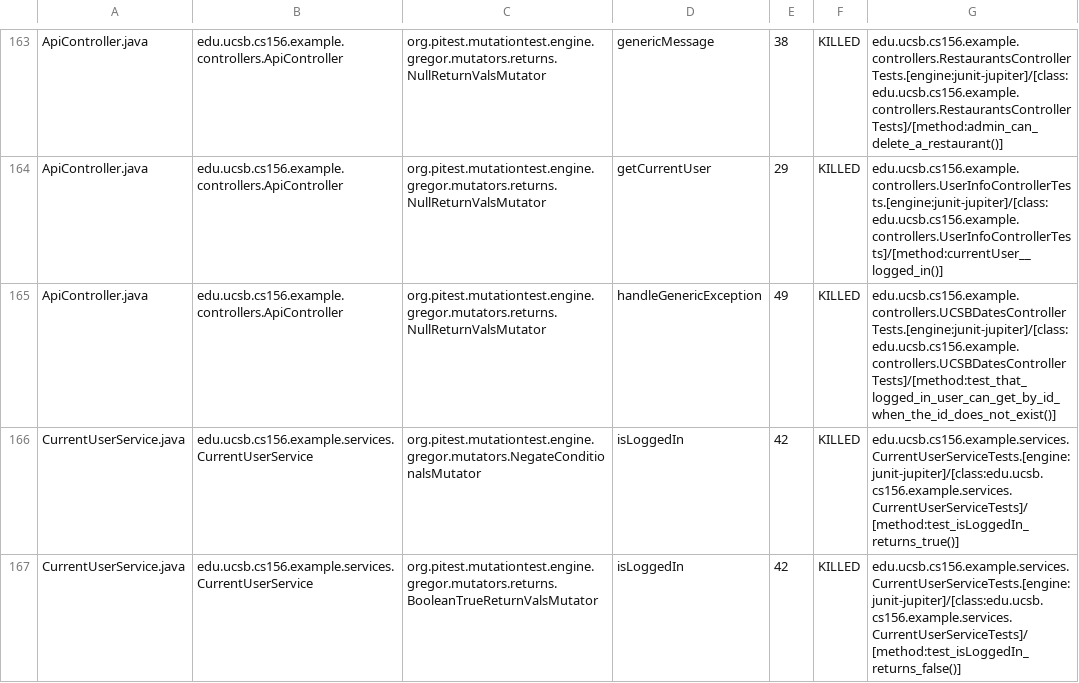
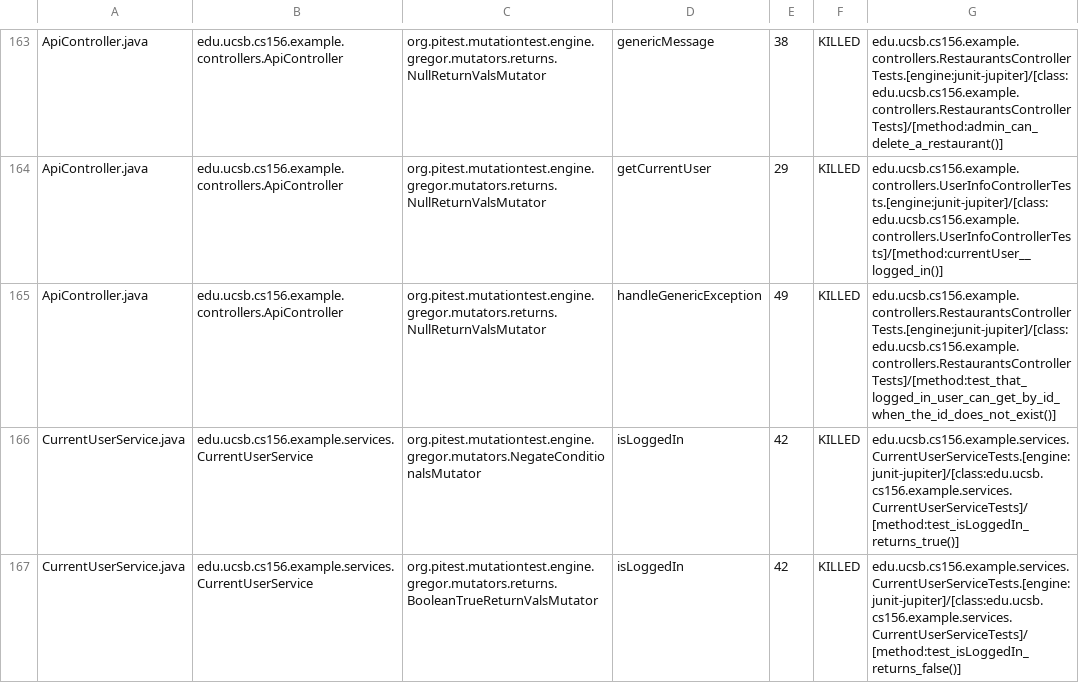
Before and after one commit to ucsb-cs156-f24/team02-f24-12, a CSV file: prs/127/pitest/mutations.csv, drawn as a sheet; only a part is shown, gaps mark what is left out.

Commit message:
Deploying to gh-pages from @ ucsb-cs156-f24/team02-f24-12@a52e285de48157c8c78924f01f17337aabc12f39 🚀

```diff
--- a/prs/127/pitest/mutations.csv
+++ b/prs/127/pitest/mutations.csv
@@ -164,3 +164,3 @@ ApiController.java,edu.ucsb.cs156.example.controllers.ApiController,org.pitest.m
 ApiController.java,edu.ucsb.cs156.example.controllers.ApiController,org.pitest.mutationtest.engine.gregor.mutators.returns.NullReturnValsMutator,getCurrentUser,29,KILLED,edu.ucsb.cs156.example.controllers.UserInfoControllerTests.[engine:junit-jupiter]/[class:edu.ucsb.cs156.example.controllers.UserInfoControllerTests]/[method:currentUser__logged_in()]
-ApiController.java,edu.ucsb.cs156.example.controllers.ApiController,org.pitest.mutationtest.engine.gregor.mutators.returns.NullReturnValsMutator,handleGenericException,49,KILLED,edu.ucsb.cs156.example.controllers.UCSBDatesControllerTests.[engine:junit-jupiter]/[class:edu.ucsb.cs156.example.controllers.UCSBDatesControllerTests]/[method:test_that_logged_in_user_can_get_by_id_when_the_id_does_not_exist()]
+ApiController.java,edu.ucsb.cs156.example.controllers.ApiController,org.pitest.mutationtest.engine.gregor.mutators.returns.NullReturnValsMutator,handleGenericException,49,KILLED,edu.ucsb.cs156.example.controllers.RestaurantsControllerTests.[engine:junit-jupiter]/[class:edu.ucsb.cs156.example.controllers.RestaurantsControllerTests]/[method:test_that_logged_in_user_can_get_by_id_when_the_id_does_not_exist()]
 CurrentUserService.java,edu.ucsb.cs156.example.services.CurrentUserService,org.pitest.mutationtest.engine.gregor.mutators.NegateConditionalsMutator,isLoggedIn,42,KILLED,edu.ucsb.cs156.example.services.CurrentUserServiceTests.[engine:junit-jupiter]/[class:edu.ucsb.cs156.example.services.CurrentUserServiceTests]/[method:test_isLoggedIn_returns_true()]
```
Also changed, not shown: 17 other files.
